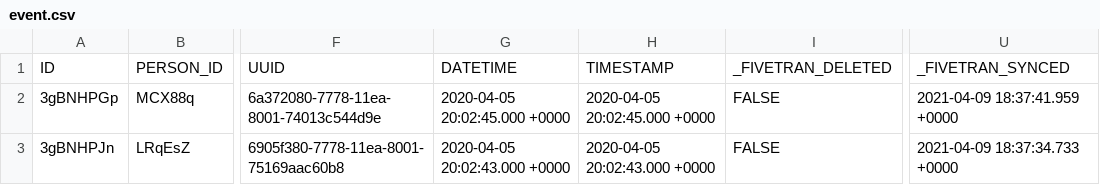
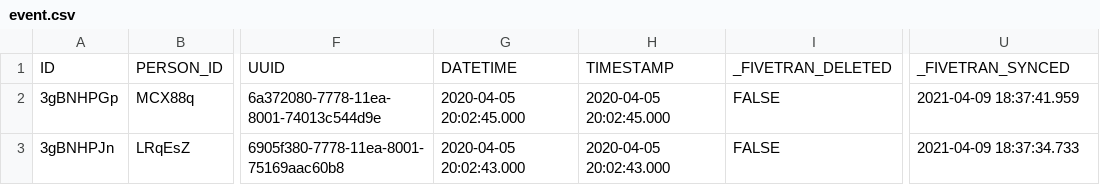
Before and after one commit to fivetran/dbt_klaviyo_source, a CSV file: integration_tests/data/event.csv, drawn as a sheet; only a part is shown, gaps mark what is left out; the diff names each change by its address in the sheet, - before the commit and + after, or states it on an @@ line.

```diff
--- a/integration_tests/data/event.csv
+++ b/integration_tests/data/event.csv
-G2: 2020-04-05 20:02:45.000 +0000
+G2: 2020-04-05 20:02:45.000
-H2: 2020-04-05 20:02:45.000 +0000
+H2: 2020-04-05 20:02:45.000
-U2: 2021-04-09 18:37:41.959 +0000
+U2: 2021-04-09 18:37:41.959
-G3: 2020-04-05 20:02:43.000 +0000
+G3: 2020-04-05 20:02:43.000
-H3: 2020-04-05 20:02:43.000 +0000
+H3: 2020-04-05 20:02:43.000
-U3: 2021-04-09 18:37:34.733 +0000
+U3: 2021-04-09 18:37:34.733
```
Also changed, not shown: integration_tests/data/campaign.csv, integration_tests/data/flow.csv, 4 other files.
